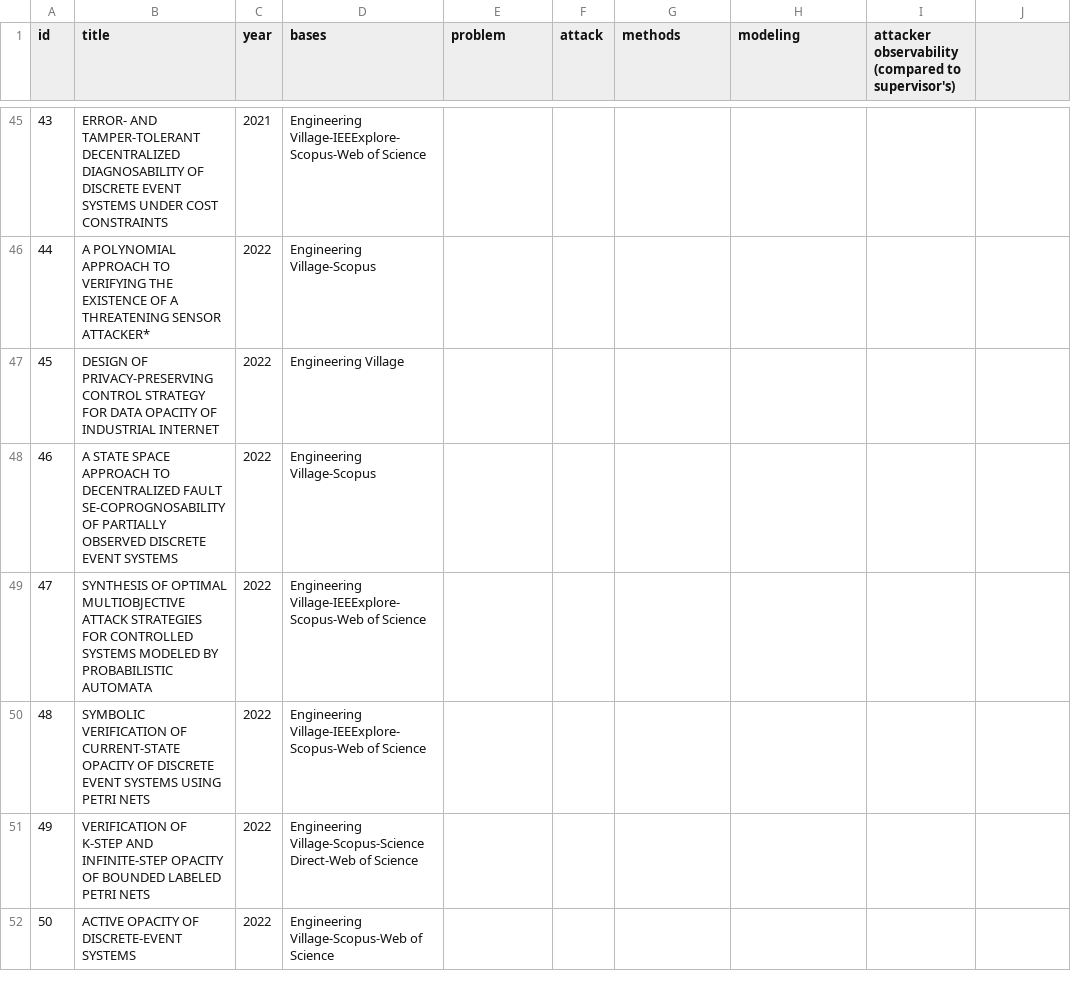
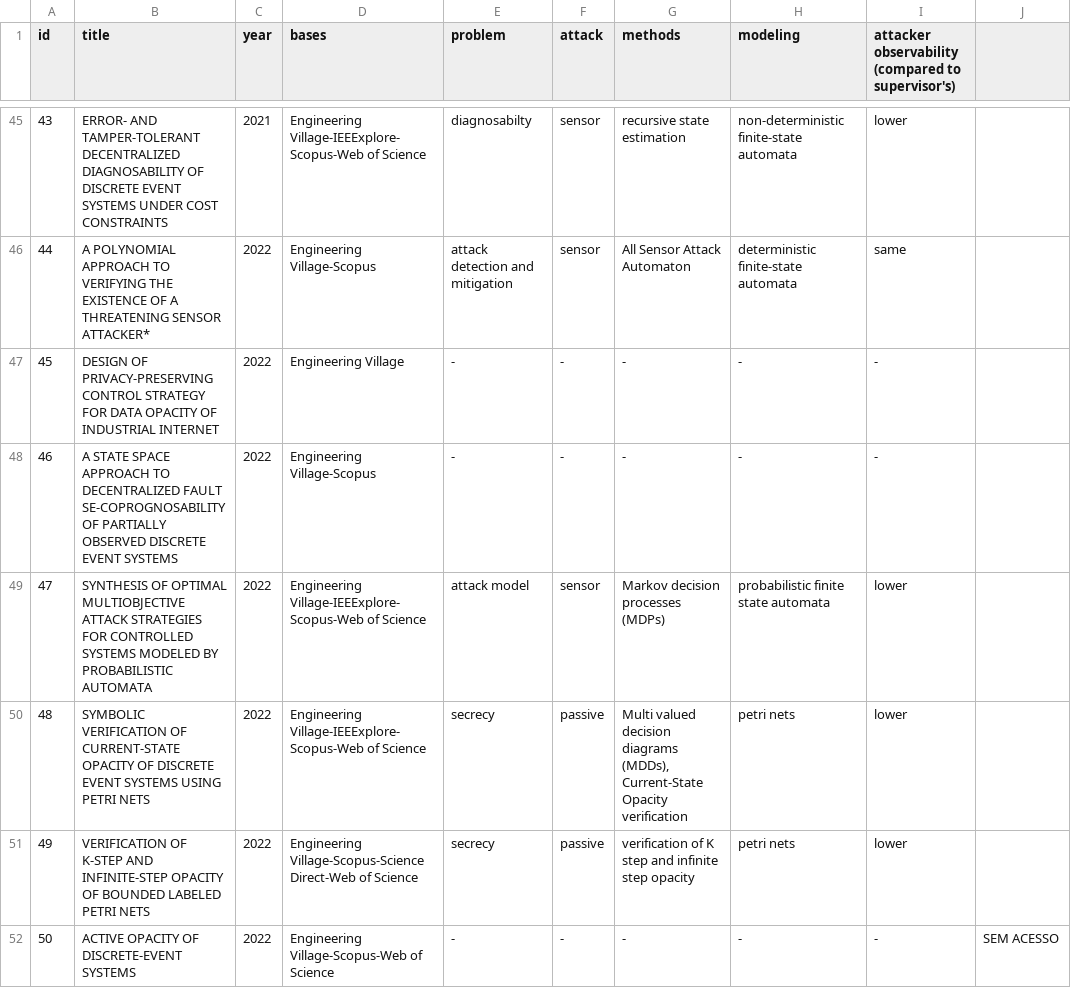
Before and after one commit to olivsamuk/BibtexParsing-SystematicReview, a CSV file: papers-categorized.csv, drawn as a sheet; only a part is shown, gaps mark what is left out; the diff covers the shown part only.

```diff
--- a/papers-categorized.csv
+++ b/papers-categorized.csv
@@ -45,8 +45,8 @@ id,title,year,bases,problem,attack,methods,modeling,attacker observability (comp
-43,ERROR- AND TAMPER-TOLERANT DECENTRALIZED DIAGNOSABILITY OF DISCRETE EVENT SYSTEMS UNDER COST CONSTRAINTS,2021,Engineering Village-IEEExplore-Scopus-Web of Science,,,,,
-44,A POLYNOMIAL APPROACH TO VERIFYING THE EXISTENCE OF A THREATENING SENSOR ATTACKER*,2022,Engineering Village-Scopus,,,,,
-45,DESIGN OF PRIVACY-PRESERVING CONTROL STRATEGY FOR DATA OPACITY OF INDUSTRIAL INTERNET,2022,Engineering Village,,,,,
-46,A STATE SPACE APPROACH TO DECENTRALIZED FAULT SE-COPROGNOSABILITY OF PARTIALLY OBSERVED DISCRETE EVENT SYSTEMS,2022,Engineering Village-Scopus,,,,,
-47,SYNTHESIS OF OPTIMAL MULTIOBJECTIVE ATTACK STRATEGIES FOR CONTROLLED SYSTEMS MODELED BY PROBABILISTIC AUTOMATA,2022,Engineering Village-IEEExplore-Scopus-Web of Science,,,,,
-48,SYMBOLIC VERIFICATION OF CURRENT-STATE OPACITY OF DISCRETE EVENT SYSTEMS USING PETRI NETS,2022,Engineering Village-IEEExplore-Scopus-Web of Science,,,,,
-49,VERIFICATION OF K-STEP AND INFINITE-STEP OPACITY OF BOUNDED LABELED PETRI NETS,2022,Engineering Village-Scopus-Science Direct-Web of Science,,,,,
-50,ACTIVE OPACITY OF DISCRETE-EVENT SYSTEMS,2022,Engineering Village-Scopus-Web of Science,,,,,
+43,ERROR- AND TAMPER-TOLERANT DECENTRALIZED DIAGNOSABILITY OF DISCRETE EVENT SYSTEMS UNDER COST CONSTRAINTS,2021,Engineering Village-IEEExplore-Scopus-Web of Science,diagnosabilty,sensor,recursive state estimation ,non-deterministic finite-state automata,lower,
+44,A POLYNOMIAL APPROACH TO VERIFYING THE EXISTENCE OF A THREATENING SENSOR ATTACKER*,2022,Engineering Village-Scopus,attack detection and mitigation,sensor,All Sensor Attack Automaton,deterministic finite-state automata,same,
+45,DESIGN OF PRIVACY-PRESERVING CONTROL STRATEGY FOR DATA OPACITY OF INDUSTRIAL INTERNET,2022,Engineering Village,-,-,-,-,-,
+46,A STATE SPACE APPROACH TO DECENTRALIZED FAULT SE-COPROGNOSABILITY OF PARTIALLY OBSERVED DISCRETE EVENT SYSTEMS,2022,Engineering Village-Scopus,-,-,-,-,-,
+47,SYNTHESIS OF OPTIMAL MULTIOBJECTIVE ATTACK STRATEGIES FOR CONTROLLED SYSTEMS MODELED BY PROBABILISTIC AUTOMATA,2022,Engineering Village-IEEExplore-Scopus-Web of Science,attack model,sensor,Markov decision processes (MDPs),probabilistic finite state automata,lower,
+48,SYMBOLIC VERIFICATION OF CURRENT-STATE OPACITY OF DISCRETE EVENT SYSTEMS USING PETRI NETS,2022,Engineering Village-IEEExplore-Scopus-Web of Science,secrecy,passive,"Multi valued decision diagrams (MDDs), Current-State Opacity verification",petri nets,lower,
+49,VERIFICATION OF K-STEP AND INFINITE-STEP OPACITY OF BOUNDED LABELED PETRI NETS,2022,Engineering Village-Scopus-Science Direct-Web of Science,secrecy,passive,verification of K step and infinite step opacity,petri nets,lower,
+50,ACTIVE OPACITY OF DISCRETE-EVENT SYSTEMS,2022,Engineering Village-Scopus-Web of Science,-,-,-,-,-,SEM ACESSO
```
Also changed, not shown: 154 edited cells elsewhere in this file.
